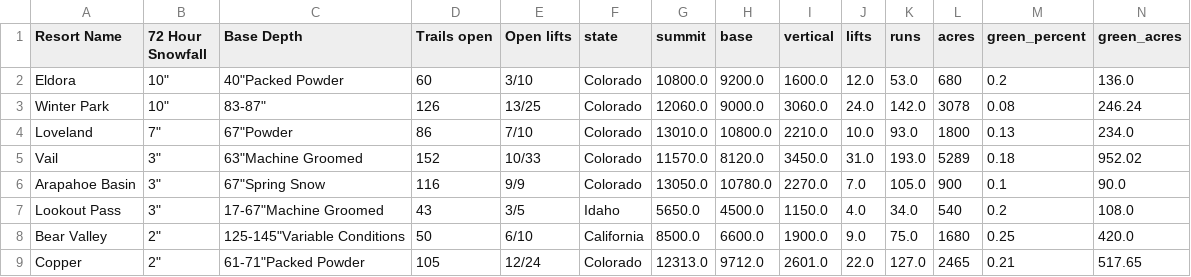
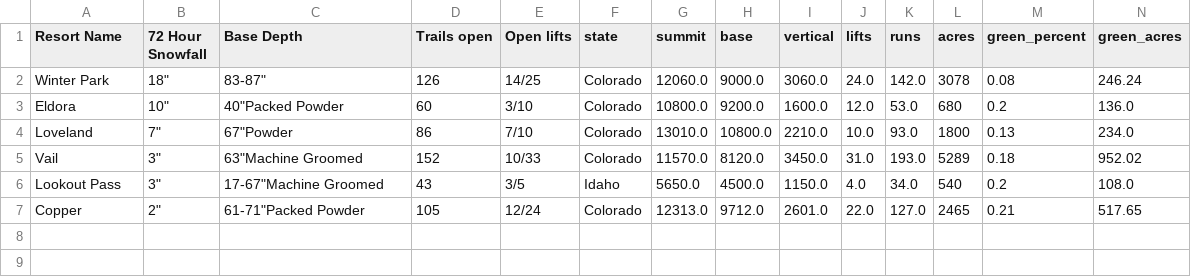
Before and after one commit to shayonkeating/schnarmap, a CSV file: frontend/schnar_map/public/data/daily_ski.csv, drawn as a sheet; only a part is shown; removed rows and columns are numbered as before the commit, all else as after; rows hold the shown columns only; the diff names each change by its address in the sheet, - before the commit and + after, or states it on an @@ line.

```diff
--- a/frontend/schnar_map/public/data/daily_ski.csv
+++ b/frontend/schnar_map/public/data/daily_ski.csv
+row 2: Winter Park | 18" | 83-87" | 126 | 14/25 | Colorado | 12060.0 | 9000.0 | 3060.0 | 24.0 | 142.0 | 3078 | 0.08 | 246.24
-row 3: Winter Park | 10" | 83-87" | 126 | 13/25 | Colorado | 12060.0 | 9000.0 | 3060.0 | 24.0 | 142.0 | 3078 | 0.08 | 246.24
-row 6: Arapahoe Basin | 3" | 67"Spring Snow | 116 | 9/9 | Colorado | 13050.0 | 10780.0 | 2270.0 | 7.0 | 105.0 | 900 | 0.1 | 90.0
-row 8: Bear Valley | 2" | 125-145"Variable Conditions | 50 | 6/10 | California | 8500.0 | 6600.0 | 1900.0 | 9.0 | 75.0 | 1680 | 0.25 | 420.0
```
